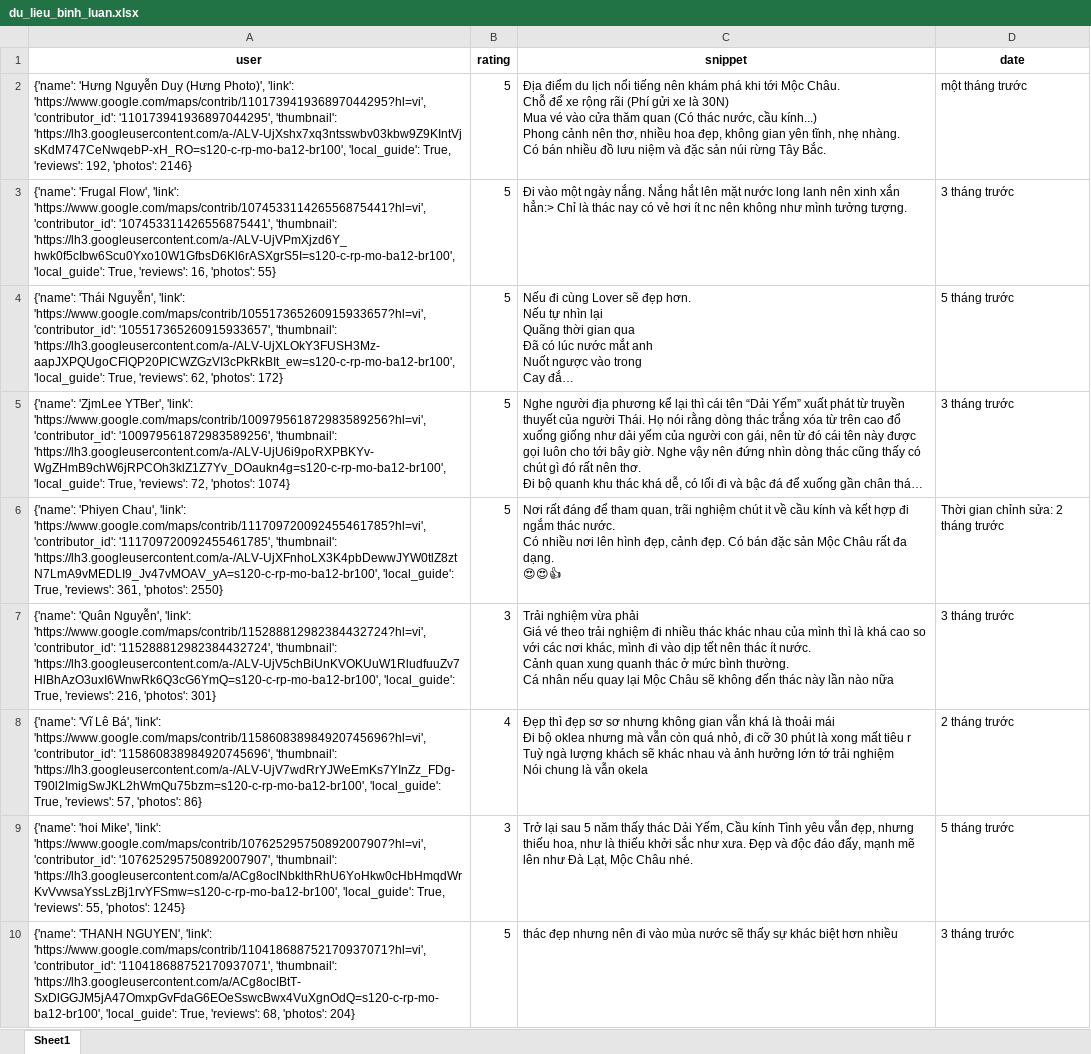
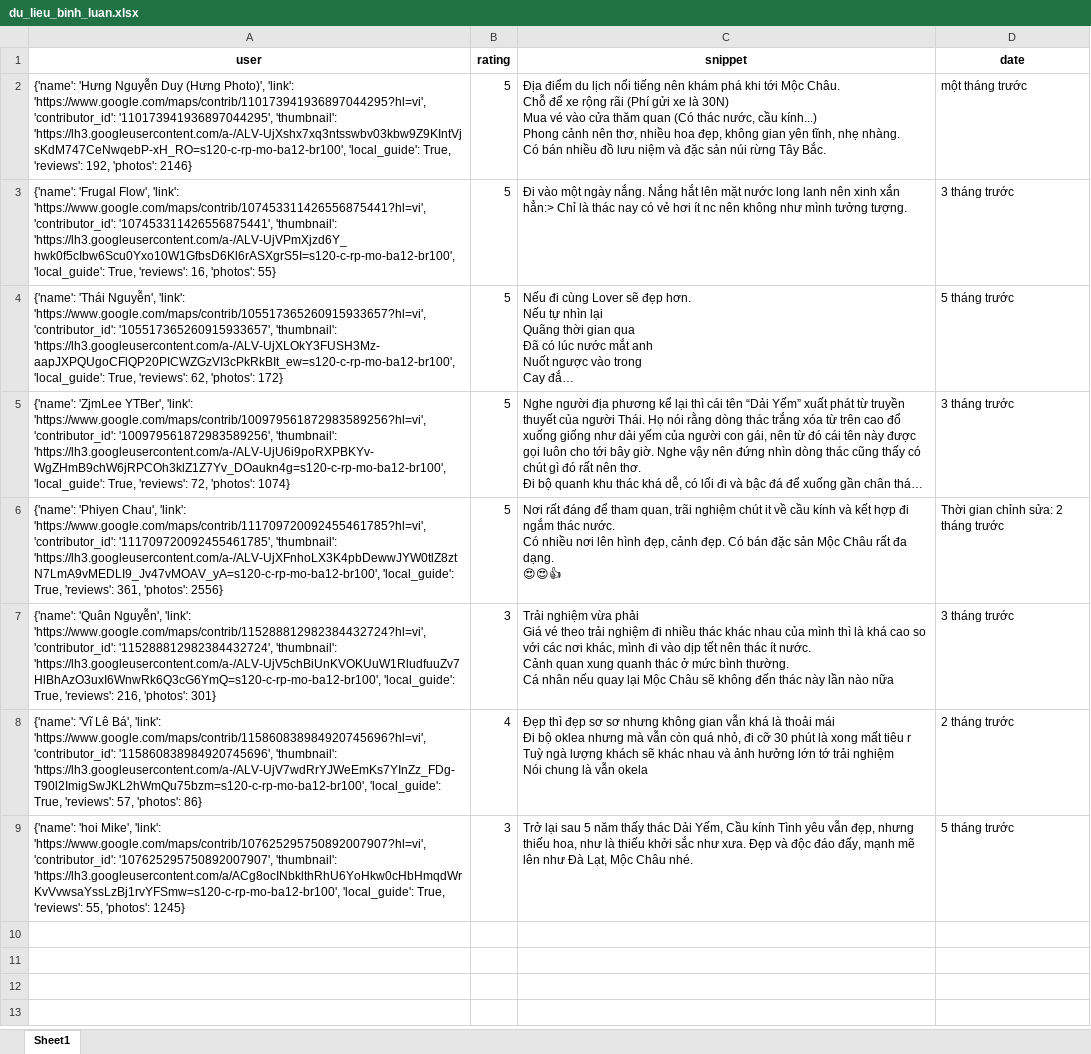
Before and after one commit to askjhfmlsrhgnojsfbg/main.py, an Excel workbook: du_lieu_binh_luan.xlsx, sheet Sheet1, drawn as a sheet; only a part is shown; long unchanged cells end in …; values as stored, in another font and other column widths than the file's, no borders; the diff covers the shown part only; the diff names each change by its address in the sheet, - before the commit and + after, or states it on an @@ line.

```diff
--- a/du_lieu_binh_luan.xlsx (sheet Sheet1)
+++ b/du_lieu_binh_luan.xlsx (sheet Sheet1)
-A6 (user): …361, 'photos': 2550}
+A6 (user): …361, 'photos': 2556}
-row 10: {'name': 'THANH NGUYEN', 'link': 'https://www.google.com/maps/contrib/110418688752170937071?hl=vi', 'contributor_id': '110418688752170937071', 'thumbnail': 'https://lh3.googleusercontent.com/a/ACg8ocIBtT-SxDlGGJM5jA47OmxpGvFdaG6EOeSswcBwx4VuXgnOdQ=s120-c-rp-mo-ba12-br100', 'local_guide': True, 'reviews': 68, 'photos': 204} | 5 | thác đẹp nhưng nên đi vào mùa nước sẽ thấy sự khác biệt hơn nhiều | 3 tháng trước
```
Also changed, not shown: 39 removed rows elsewhere in this sheet.
